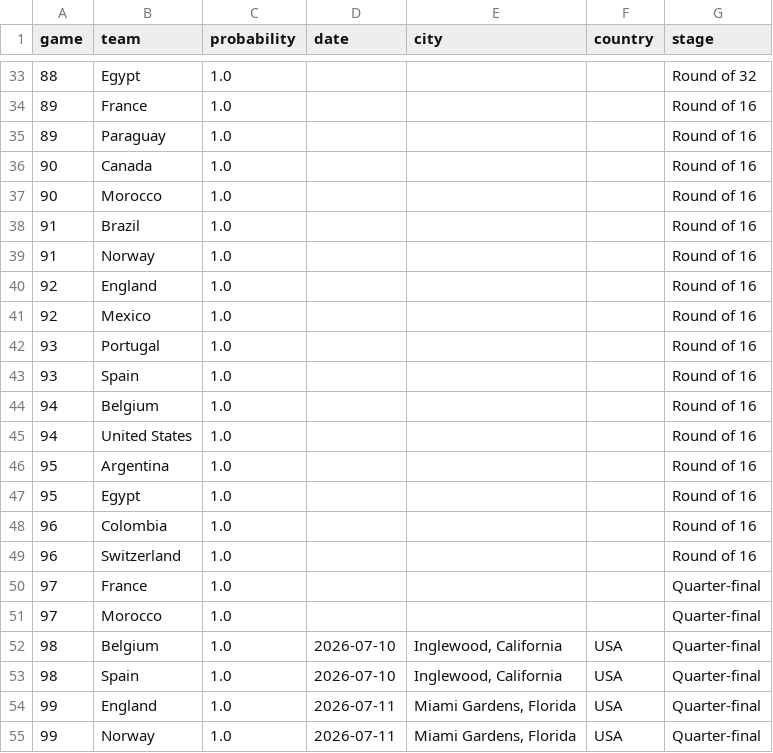
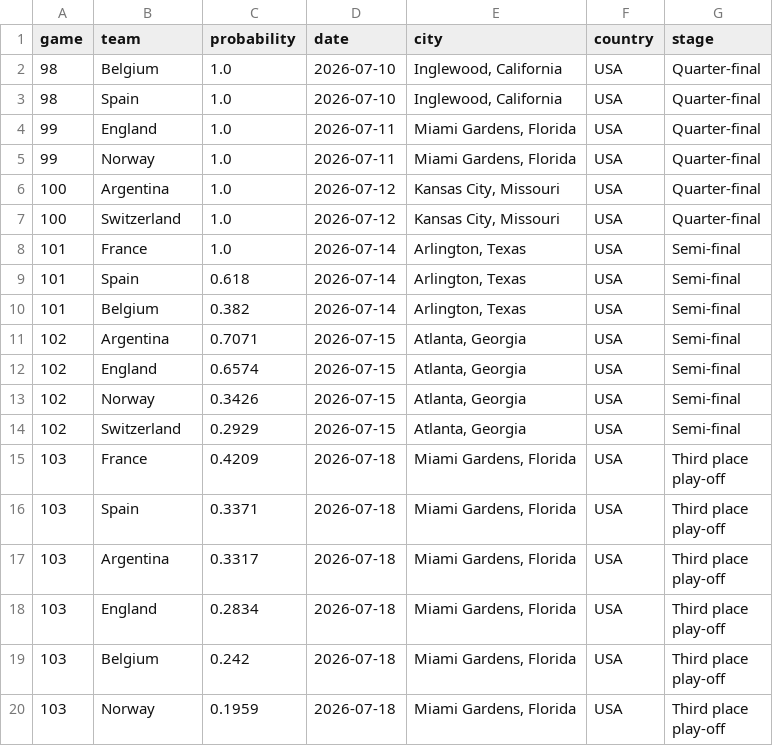
Before and after one commit to uanalyse/world-cup-2026-predictions-likely-matchups, a CSV file: data/likely_matchups/098/team_in_game.csv, drawn as a sheet; only a part is shown, gaps mark what is left out; the shorter side is filled out with more unchanged rows; the diff covers the shown part only; the diff names each change by its address in the sheet, - before the commit and + after, or states it on an @@ line.

```diff
--- a/data/likely_matchups/098/team_in_game.csv
+++ b/data/likely_matchups/098/team_in_game.csv
-row 33: 88 | Egypt | 1.0 |  |  |  | Round of 32
-row 34: 89 | France | 1.0 |  |  |  | Round of 16
-row 35: 89 | Paraguay | 1.0 |  |  |  | Round of 16
-row 36: 90 | Canada | 1.0 |  |  |  | Round of 16
-row 37: 90 | Morocco | 1.0 |  |  |  | Round of 16
-row 38: 91 | Brazil | 1.0 |  |  |  | Round of 16
-row 39: 91 | Norway | 1.0 |  |  |  | Round of 16
-row 40: 92 | England | 1.0 |  |  |  | Round of 16
-row 41: 92 | Mexico | 1.0 |  |  |  | Round of 16
-row 42: 93 | Portugal | 1.0 |  |  |  | Round of 16
-row 43: 93 | Spain | 1.0 |  |  |  | Round of 16
-row 44: 94 | Belgium | 1.0 |  |  |  | Round of 16
-row 45: 94 | United States | 1.0 |  |  |  | Round of 16
-row 46: 95 | Argentina | 1.0 |  |  |  | Round of 16
-row 47: 95 | Egypt | 1.0 |  |  |  | Round of 16
-row 48: 96 | Colombia | 1.0 |  |  |  | Round of 16
-row 49: 96 | Switzerland | 1.0 |  |  |  | Round of 16
-row 50: 97 | France | 1.0 |  |  |  | Quarter-final
-row 51: 97 | Morocco | 1.0 |  |  |  | Quarter-final
```
Also changed, not shown: 31 removed rows elsewhere in this file, data/likely_matchups/094/team_in_game.csv, data/likely_matchups/095/team_in_game.csv, 35 other files.
